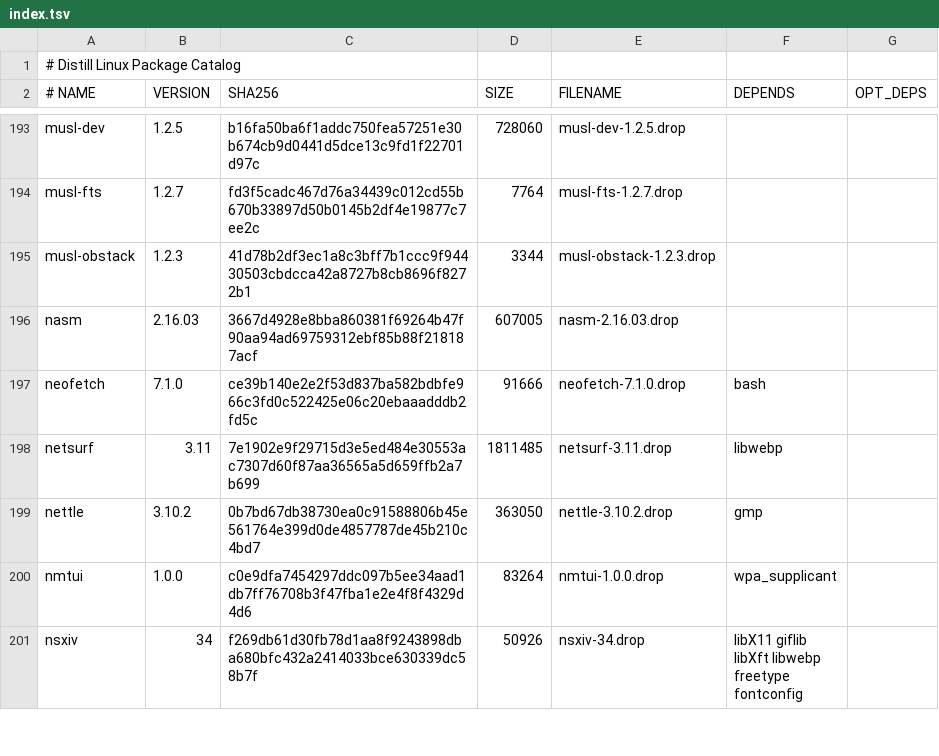
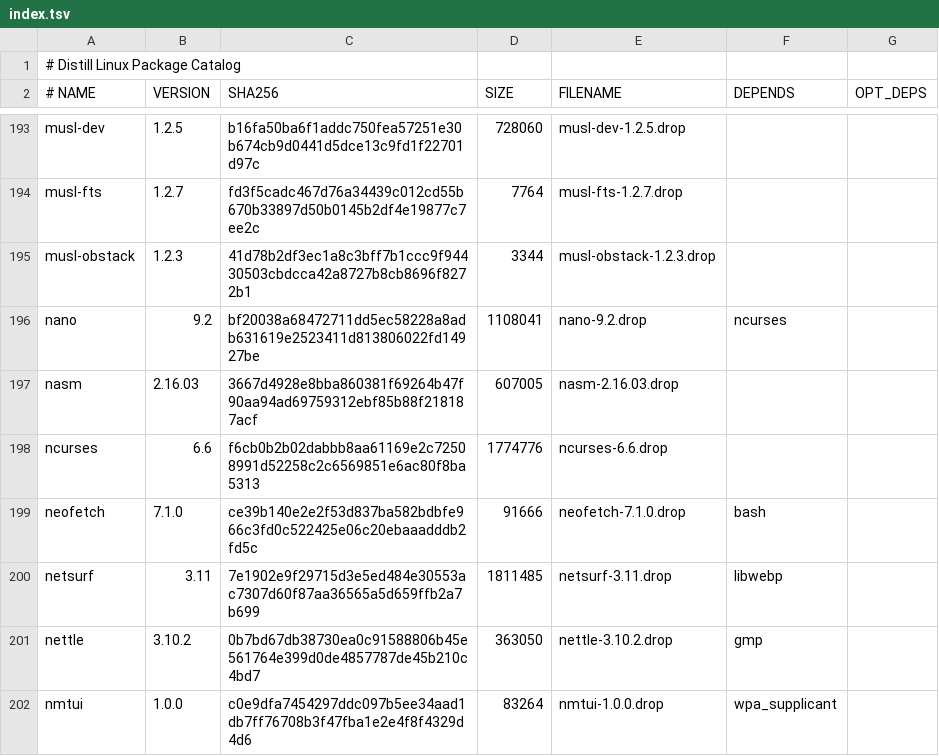
Before and after one commit to distill-linux/distill-linux.github.io, a TSV file: static/ports/index.tsv, drawn as a sheet; only a part is shown, gaps mark what is left out; the shorter side is filled out with more unchanged rows; the diff names each change by its address in the sheet, - before the commit and + after, or states it on an @@ line.

Commit message:
Automated catalog update from ports repository

```diff
--- a/static/ports/index.tsv
+++ b/static/ports/index.tsv
+row 196: nano | 9.2 | bf20038a68472711dd5ec58228a8adb631619e2523411d813806022fd14927be | 1108041 | nano-9.2.drop | ncurses
+row 198: ncurses | 6.6 | f6cb0b2b02dabbb8aa61169e2c72508991d52258c2c6569851e6ac80f8ba5313 | 1774776 | ncurses-6.6.drop
```
Also changed, not shown: 1 other file.
